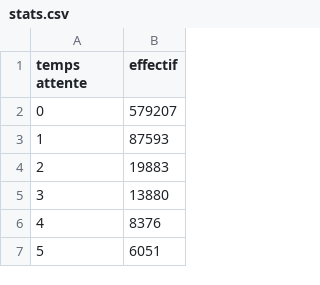
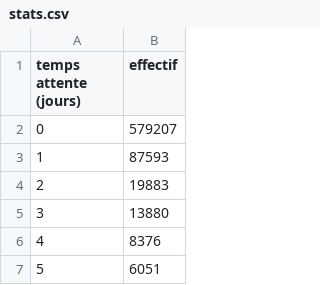
Before and after one commit to PaulEvans8669/polystats, a CSV file: stats.csv, drawn as a sheet; only a part is shown.

Commit message:
Update stats.csv

```diff
--- a/stats.csv
+++ b/stats.csv
@@ -1,2 +1,2 @@
-temps attente,effectif
+temps attente (jours),effectif
 0,579207
```
